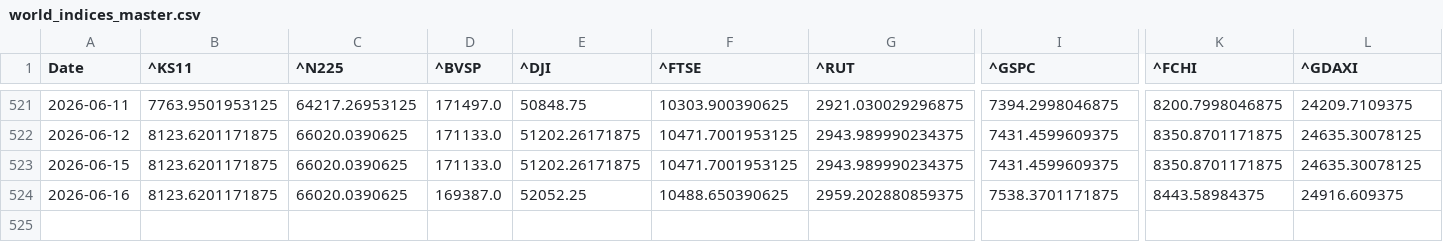
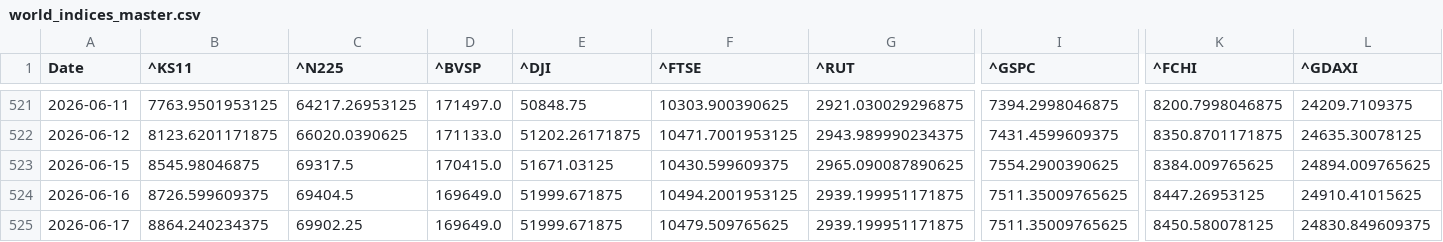
Before and after one commit to rhtjn3-sketch/Stock-Analysis, a CSV file: world_indices_master.csv, drawn as a sheet; only a part is shown, gaps mark what is left out; rows hold the shown columns only; the diff covers the shown part only; the diff names each change by its address in the sheet, - before the commit and + after, or states it on an @@ line.

```diff
--- a/world_indices_master.csv
+++ b/world_indices_master.csv
-B523 (^KS11): 8123.6201171875
+B523 (^KS11): 8545.98046875
-C523 (^N225): 66020.0390625
+C523 (^N225): 69317.5
-D523 (^BVSP): 171133.0
+D523 (^BVSP): 170415.0
-E523 (^DJI): 51202.26171875
+E523 (^DJI): 51671.03125
-F523 (^FTSE): 10471.7001953125
+F523 (^FTSE): 10430.599609375
-G523 (^RUT): 2943.989990234375
+G523 (^RUT): 2965.090087890625
-I523 (^GSPC): 7431.4599609375
+I523 (^GSPC): 7554.2900390625
-K523 (^FCHI): 8350.8701171875
+K523 (^FCHI): 8384.009765625
-L523 (^GDAXI): 24635.30078125
+L523 (^GDAXI): 24894.009765625
-B524 (^KS11): 8123.6201171875
+B524 (^KS11): 8726.599609375
-C524 (^N225): 66020.0390625
+C524 (^N225): 69404.5
-D524 (^BVSP): 169387.0
+D524 (^BVSP): 169649.0
-E524 (^DJI): 52052.25
+E524 (^DJI): 51999.671875
-F524 (^FTSE): 10488.650390625
+F524 (^FTSE): 10494.2001953125
-G524 (^RUT): 2959.202880859375
+G524 (^RUT): 2939.199951171875
-I524 (^GSPC): 7538.3701171875
+I524 (^GSPC): 7511.35009765625
-K524 (^FCHI): 8443.58984375
+K524 (^FCHI): 8447.26953125
-L524 (^GDAXI): 24916.609375
+L524 (^GDAXI): 24910.41015625
+row 525: 2026-06-17 | 8864.240234375 | 69902.25 | 169649.0 | 51999.671875 | 10479.509765625 | 2939.199951171875 | 7511.35009765625 | 8450.580078125 | 24830.849609375
```
Also changed, not shown: 14 edited cells elsewhere in this file, macro_master.csv, nifty_indices_master.csv, 4 other files.
